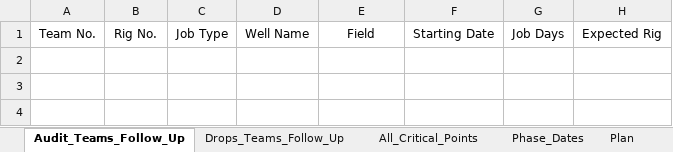
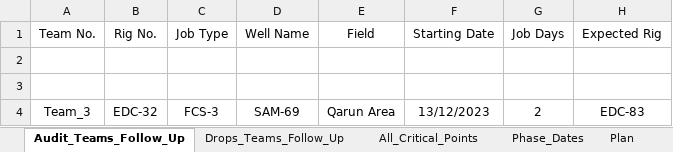
Before and after one commit to EPIS2023/KPC_EPIS_Follow_Up, an Excel workbook: Client_EPIS_Daily_Progress.xlsx, sheet Audit_Teams_Follow_Up, drawn as a sheet; values as stored, in another font and other column widths than the file's, no borders; the diff names each change by its address in the sheet, - before the commit and + after, or states it on an @@ line.

```diff
--- a/Client_EPIS_Daily_Progress.xlsx (sheet Audit_Teams_Follow_Up)
+++ b/Client_EPIS_Daily_Progress.xlsx (sheet Audit_Teams_Follow_Up)
+row 2: (empty)
+row 3: (empty)
+row 4: Team_3 | EDC-32 | FCS-3 | SAM-69 | Qarun Area | 13/12/2023 | 2 | EDC-83
```
Also changed, not shown: sheet All_Critical_Points, sheet Team_Management, sheet Drops_Teams_Follow_Up, sheet Phase_Dates.
